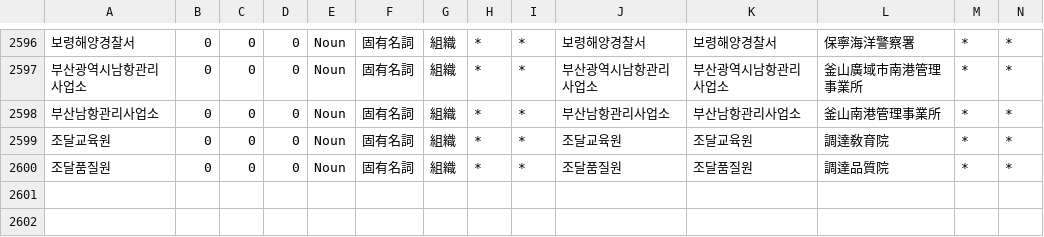
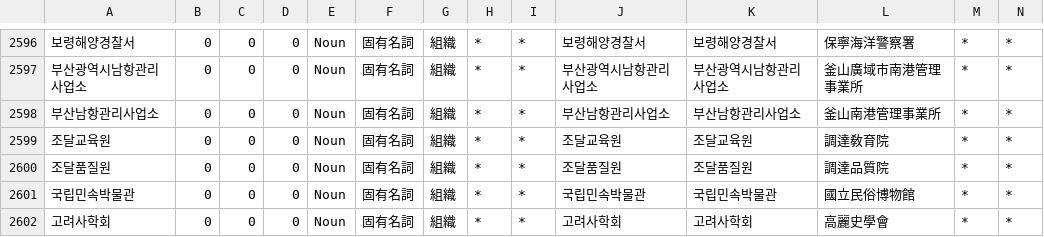
Before and after one commit to okikirmui/handic, a CSV file: seed/Noun.supplement.org.csv, drawn as a sheet; only a part is shown, gaps mark what is left out; rows hold the shown columns only; the diff names each change by its address in the sheet, - before the commit and + after, or states it on an @@ line.

```diff
--- a/seed/Noun.supplement.org.csv
+++ b/seed/Noun.supplement.org.csv
+row 2601: 국립민속박물관 | 0 | 0 | 0 | Noun | 固有名詞 | 組織 | * | * | 국립민속박물관 | 국립민속박물관 | 國立民俗博物館 | * | *
+row 2602: 고려사학회 | 0 | 0 | 0 | Noun | 固有名詞 | 組織 | * | * | 고려사학회 | 고려사학회 | 高麗史學會 | * | *
```
Also changed, not shown: seed/Noun.supplement.proper.csv, 2 other files.
